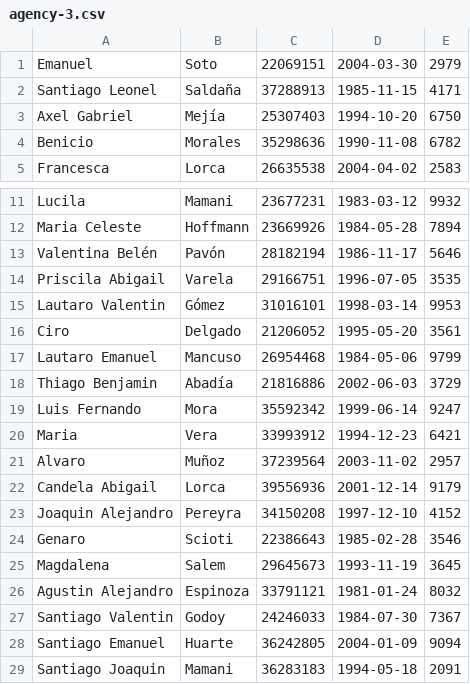
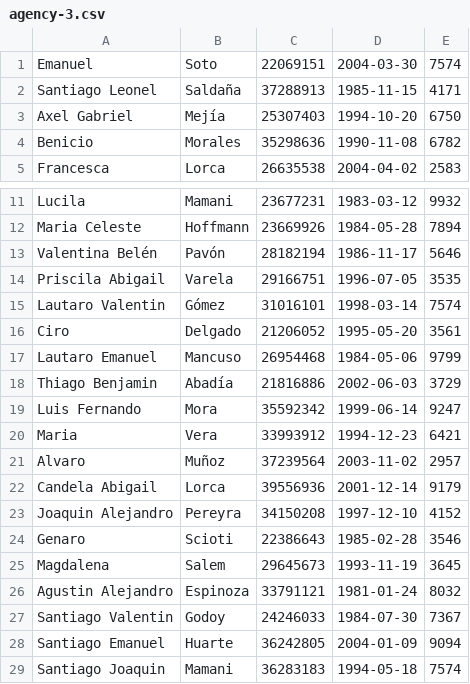
Before and after one commit to jfgulden/tp0-base, a CSV file: .data/dataset/agency-3.csv, drawn as a sheet; only a part is shown, gaps mark what is left out.

```diff
--- a/.data/dataset/agency-3.csv
+++ b/.data/dataset/agency-3.csv
@@ -1,2 +1,2 @@
-Emanuel,Soto,22069151,2004-03-30,2979
+Emanuel,Soto,22069151,2004-03-30,7574
 Santiago Leonel,Saldaña,37288913,1985-11-15,4171
@@ -14,3 +14,3 @@ Valentina Belén,Pavón,28182194,1986-11-17,5646
 Priscila Abigail,Varela,29166751,1996-07-05,3535
-Lautaro Valentin,Gómez,31016101,1998-03-14,9953
+Lautaro Valentin,Gómez,31016101,1998-03-14,7574
 Ciro,Delgado,21206052,1995-05-20,3561
@@ -28,2 +28,2 @@ Santiago Valentin,Godoy,24246033,1984-07-30,7367
 Santiago Emanuel,Huarte,36242805,2004-01-09,9094
-Santiago Joaquin,Mamani,36283183,1994-05-18,2091
+Santiago Joaquin,Mamani,36283183,1994-05-18,7574
```
Also changed, not shown: .data/dataset/agency-1.csv, .data/dataset/agency-2.csv, 4 other files.
